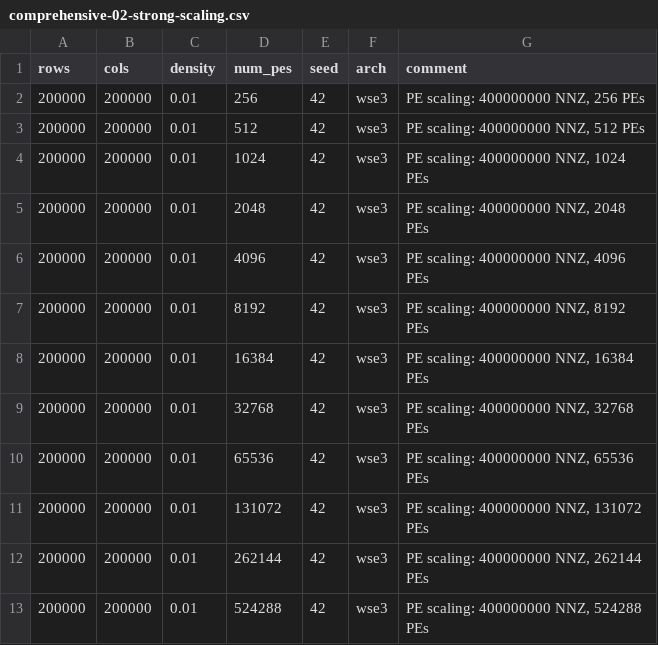
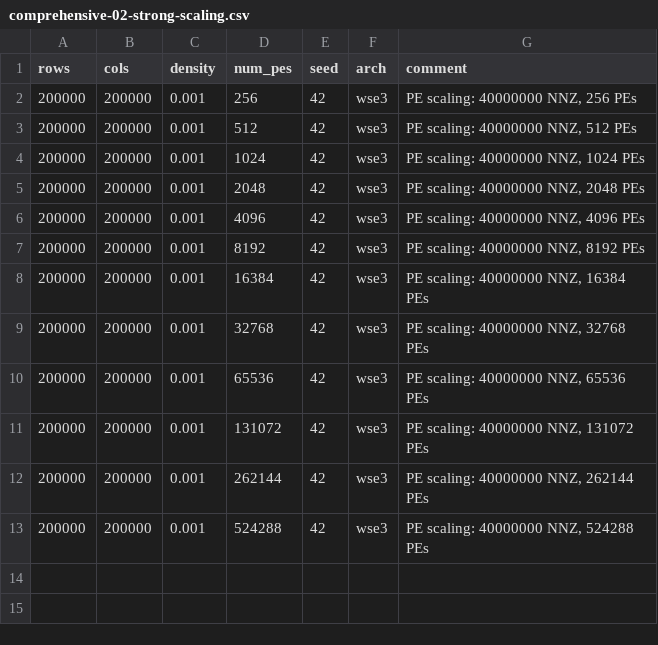
Before and after one commit to hlrs-fcg/cerebras-spmv, a CSV file: bench/configs/cluster/comprehensive-02-strong-scaling.csv, drawn as a sheet.

Commit message:
Updates strong scaling sweep to be possible

```diff
--- a/bench/configs/cluster/comprehensive-02-strong-scaling.csv
+++ b/bench/configs/cluster/comprehensive-02-strong-scaling.csv
@@ -1,13 +1,13 @@
 rows,cols,density,num_pes,seed,arch,comment
-200000,200000,0.01,256,42,wse3,"PE scaling: 400000000 NNZ, 256 PEs"
-200000,200000,0.01,512,42,wse3,"PE scaling: 400000000 NNZ, 512 PEs"
-200000,200000,0.01,1024,42,wse3,"PE scaling: 400000000 NNZ, 1024 PEs"
-200000,200000,0.01,2048,42,wse3,"PE scaling: 400000000 NNZ, 2048 PEs"
-200000,200000,0.01,4096,42,wse3,"PE scaling: 400000000 NNZ, 4096 PEs"
-200000,200000,0.01,8192,42,wse3,"PE scaling: 400000000 NNZ, 8192 PEs"
-200000,200000,0.01,16384,42,wse3,"PE scaling: 400000000 NNZ, 16384 PEs"
-200000,200000,0.01,32768,42,wse3,"PE scaling: 400000000 NNZ, 32768 PEs"
-200000,200000,0.01,65536,42,wse3,"PE scaling: 400000000 NNZ, 65536 PEs"
-200000,200000,0.01,131072,42,wse3,"PE scaling: 400000000 NNZ, 131072 PEs"
-200000,200000,0.01,262144,42,wse3,"PE scaling: 400000000 NNZ, 262144 PEs"
-200000,200000,0.01,524288,42,wse3,"PE scaling: 400000000 NNZ, 524288 PEs"
+200000,200000,0.001,256,42,wse3,"PE scaling: 40000000 NNZ, 256 PEs"
+200000,200000,0.001,512,42,wse3,"PE scaling: 40000000 NNZ, 512 PEs"
+200000,200000,0.001,1024,42,wse3,"PE scaling: 40000000 NNZ, 1024 PEs"
+200000,200000,0.001,2048,42,wse3,"PE scaling: 40000000 NNZ, 2048 PEs"
+200000,200000,0.001,4096,42,wse3,"PE scaling: 40000000 NNZ, 4096 PEs"
+200000,200000,0.001,8192,42,wse3,"PE scaling: 40000000 NNZ, 8192 PEs"
+200000,200000,0.001,16384,42,wse3,"PE scaling: 40000000 NNZ, 16384 PEs"
+200000,200000,0.001,32768,42,wse3,"PE scaling: 40000000 NNZ, 32768 PEs"
+200000,200000,0.001,65536,42,wse3,"PE scaling: 40000000 NNZ, 65536 PEs"
+200000,200000,0.001,131072,42,wse3,"PE scaling: 40000000 NNZ, 131072 PEs"
+200000,200000,0.001,262144,42,wse3,"PE scaling: 40000000 NNZ, 262144 PEs"
+200000,200000,0.001,524288,42,wse3,"PE scaling: 40000000 NNZ, 524288 PEs"
```
Also changed, not shown: 1 other file.
